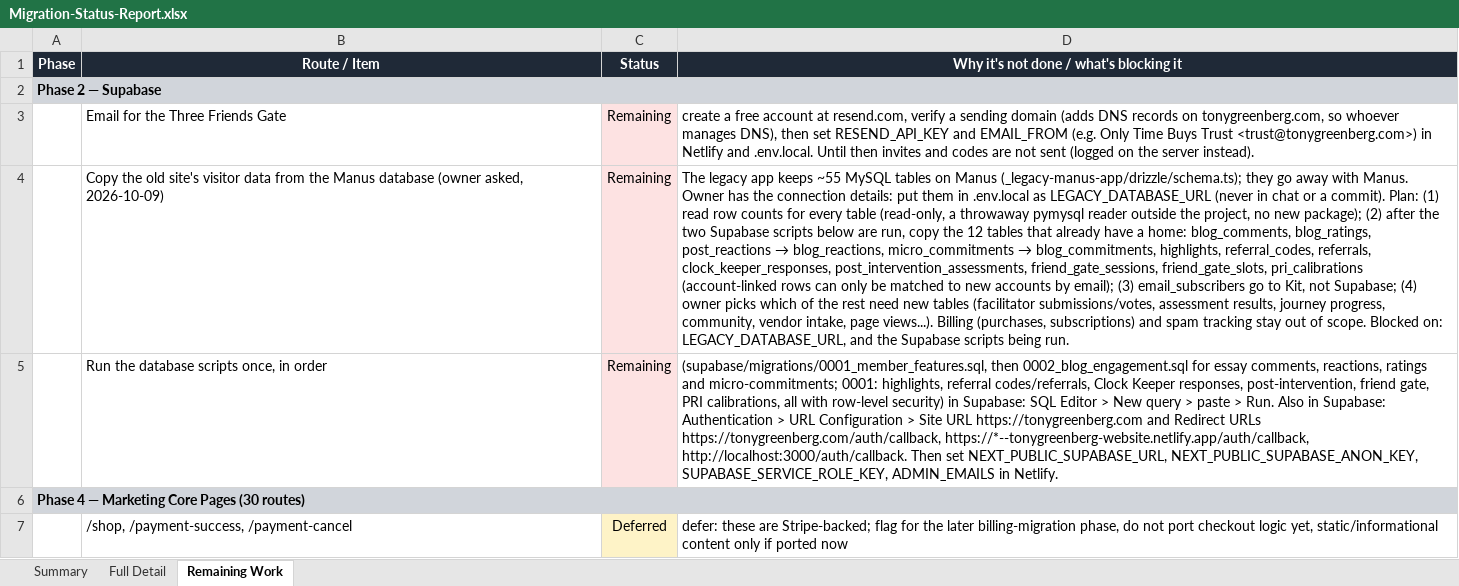
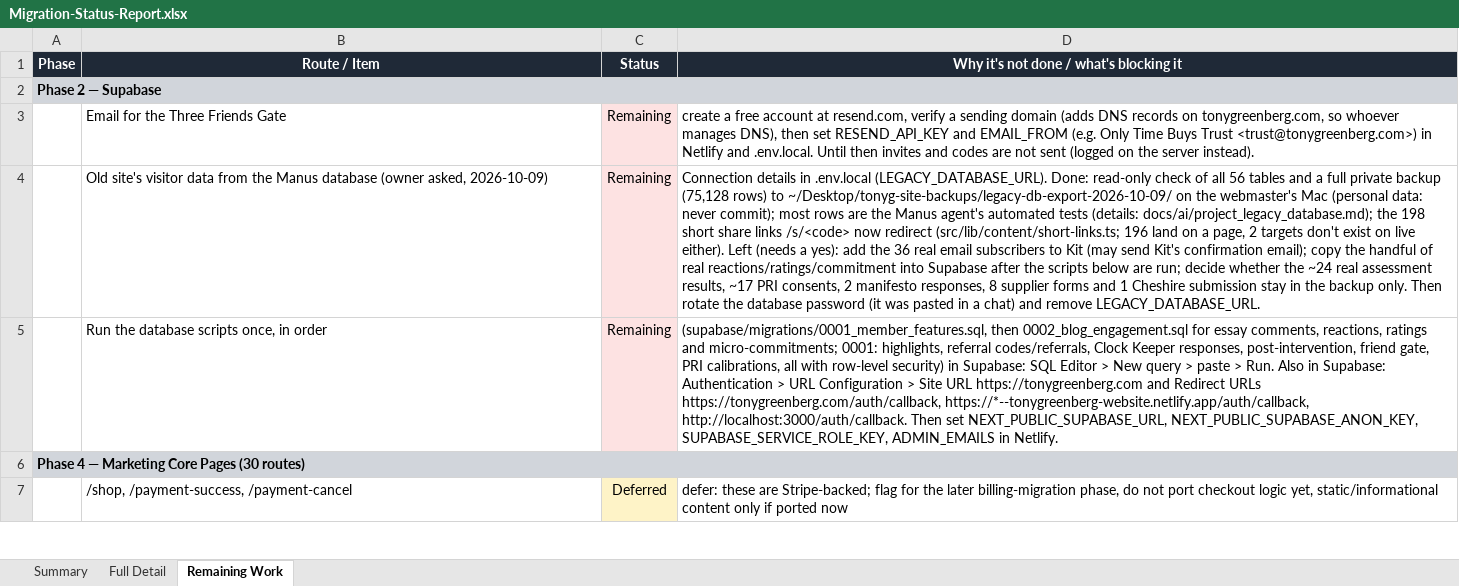
Before and after one commit to RRTONY/tonygreenberg-website, an Excel workbook: Migration-Status-Report.xlsx, sheet Remaining Work, drawn as a sheet; only a part is shown; values as stored, in another font and other column widths than the file's, no borders; the diff names each change by its address in the sheet, - before the commit and + after, or states it on an @@ line.

```diff
--- a/Migration-Status-Report.xlsx (sheet Remaining Work)
+++ b/Migration-Status-Report.xlsx (sheet Remaining Work)
-B4 (Route / Item): Copy the old site's visitor…
+B4 (Route / Item): Old site's visitor…
@@ D4: The legacy app keeps ~55 MySQL tables on Manus (_legacy-manus-app/drizzle/schema.ts); they go away with Manus. Owner has the connection details: put them in .env.local as LEGACY_DATABASE_URL (never in chat or a commit). Plan: (1) read row counts for every table (read-only, a throwaway pymysql reader outside the project, no new package); (2) after the two Supabase scripts below are run, copy the 12 tables that already have a home: blog_comments, blog_ratings, post_reactions → blog_reactions, micro_commitments → blog_commitments, highlights, referral_codes, referrals, clock_keeper_responses, post_intervention_assessments, friend_gate_sessions, friend_gate_slots, pri_calibrations (account-linked rows can only be matched to new accounts by email); (3) email_subscribers go to Kit, not Supabase; (4) owner picks which of the rest need new tables (facilitator submissions/votes, assessment results, journey progress, community, vendor intake, page views...). Billing (purchases, subscriptions) and spam tracking stay out of scope. Blocked on: LEGACY_DATABASE_URL, and the Supabase scripts being run. → Connection details in .env.local (LEGACY_DATABASE_URL). Done: read-only check of all 56 tables and a full private backup (75,128 rows) to ~/Desktop/tonyg-site-backups/legacy-db-export-2026-10-09/ on the webmaster's Mac (personal data: never commit); most rows are the Manus agent's automated tests (details: docs/ai/project_legacy_database.md); the 198 short share links /s/<code> now redirect (src/lib/content/short-links.ts; 196 land on a page, 2 targets don't exist on live either). Left (needs a yes): add the 36 real email subscribers to Kit (may send Kit's confirmation email); copy the handful of real reactions/ratings/commitment into Supabase after the scripts below are run; decide whether the ~24 real assessment results, ~17 PRI consents, 2 manifesto responses, 8 supplier forms and 1 Cheshire submission stay in the backup only. Then rotate the database password (it was pasted in a chat) and remove LEGACY_DATABASE_URL. @@
```
Also changed, not shown: sheet Full Detail, 6 other files.
